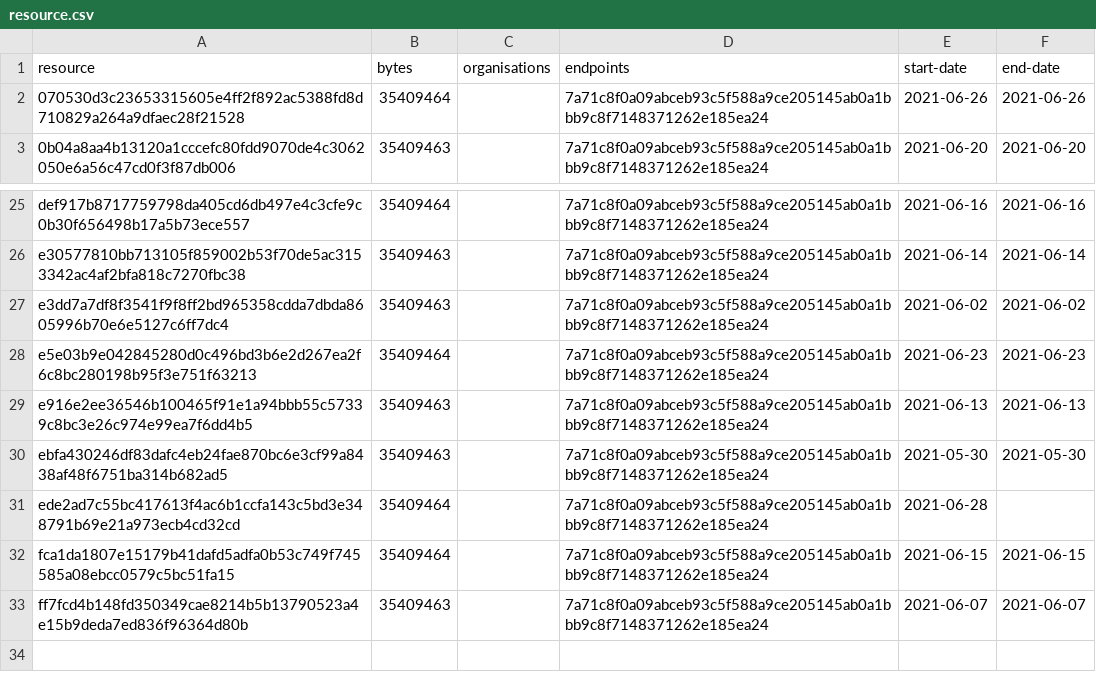
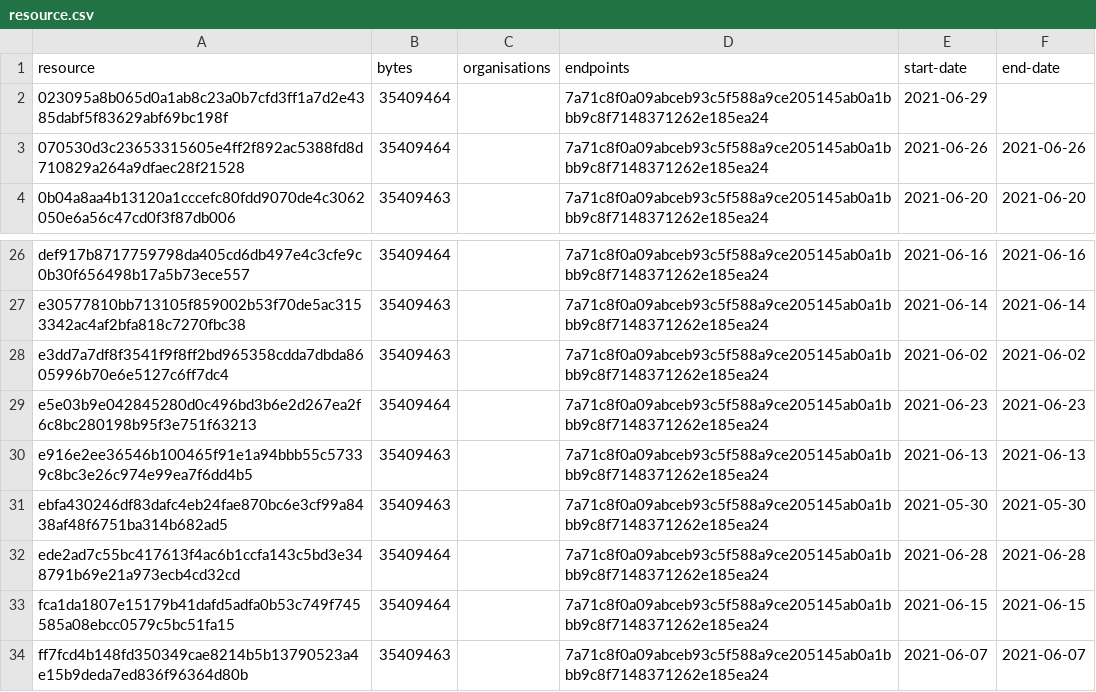
Before and after one commit to digital-land/green-belt-collection, a CSV file: collection/resource.csv, drawn as a sheet; only a part is shown, gaps mark what is left out.

```diff
--- a/collection/resource.csv
+++ b/collection/resource.csv
@@ -1,2 +1,3 @@
 resource,bytes,organisations,endpoints,start-date,end-date
+023095a8b065d0a1ab8c23a0b7cfd3ff1a7d2e4385dabf5f83629abf69bc198f,35409464,,7a71c8f0a09abceb93c5f588a9ce205145ab0a1bbb9c8f7148371262e185ea24,2021-06-29,
 070530d3c23653315605e4ff2f892ac5388fd8d710829a264a9dfaec28f21528,35409464,,7a71c8f0a09abceb93c5f588a9ce205145ab0a1bbb9c8f7148371262e185ea24,2021-06-26,2021-06-26
@@ -30,3 +31,3 @@ e916e2ee36546b100465f91e1a94bbb55c57339c8bc3e26c974e99ea7f6dd4b5,35409463,,7a71c
 ebfa430246df83dafc4eb24fae870bc6e3cf99a8438af48f6751ba314b682ad5,35409463,,7a71c8f0a09abceb93c5f588a9ce205145ab0a1bbb9c8f7148371262e185ea24,2021-05-30,2021-05-30
-ede2ad7c55bc417613f4ac6b1ccfa143c5bd3e348791b69e21a973ecb4cd32cd,35409464,,7a71c8f0a09abceb93c5f588a9ce205145ab0a1bbb9c8f7148371262e185ea24,2021-06-28,
+ede2ad7c55bc417613f4ac6b1ccfa143c5bd3e348791b69e21a973ecb4cd32cd,35409464,,7a71c8f0a09abceb93c5f588a9ce205145ab0a1bbb9c8f7148371262e185ea24,2021-06-28,2021-06-28
 fca1da1807e15179b41dafd5adfa0b53c749f745585a08ebcc0579c5bc51fa15,35409464,,7a71c8f0a09abceb93c5f588a9ce205145ab0a1bbb9c8f7148371262e185ea24,2021-06-15,2021-06-15
```
Also changed, not shown: collection/log.csv, 1 other file.
